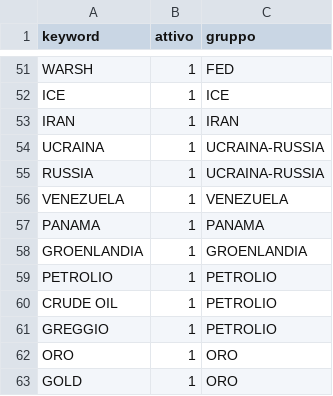
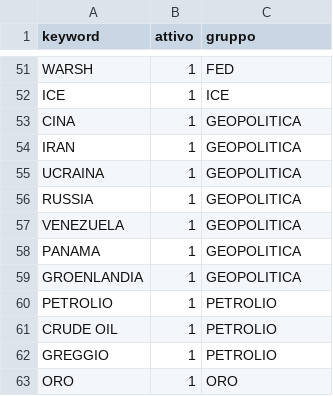
Before and after one commit to melodia-dev/news-html, a CSV file: keyword.csv, drawn as a sheet; only a part is shown, gaps mark what is left out; the shorter side is filled out with more unchanged rows; the diff covers the shown part only.

```diff
--- a/keyword.csv
+++ b/keyword.csv
@@ -52,8 +52,9 @@ WARSH,1,FED
 ICE,1,ICE
-IRAN,1,IRAN
-UCRAINA,1,UCRAINA-RUSSIA
-RUSSIA,1,UCRAINA-RUSSIA
-VENEZUELA,1,VENEZUELA
-PANAMA,1,PANAMA
-GROENLANDIA,1,GROENLANDIA
+CINA,1,GEOPOLITICA
+IRAN,1,GEOPOLITICA
+UCRAINA,1,GEOPOLITICA
+RUSSIA,1,GEOPOLITICA
+VENEZUELA,1,GEOPOLITICA
+PANAMA,1,GEOPOLITICA
+GROENLANDIA,1,GEOPOLITICA
 PETROLIO,1,PETROLIO
```
Also changed, not shown: 30 added rows and 1 edited cell elsewhere in this file, 2 other files.
